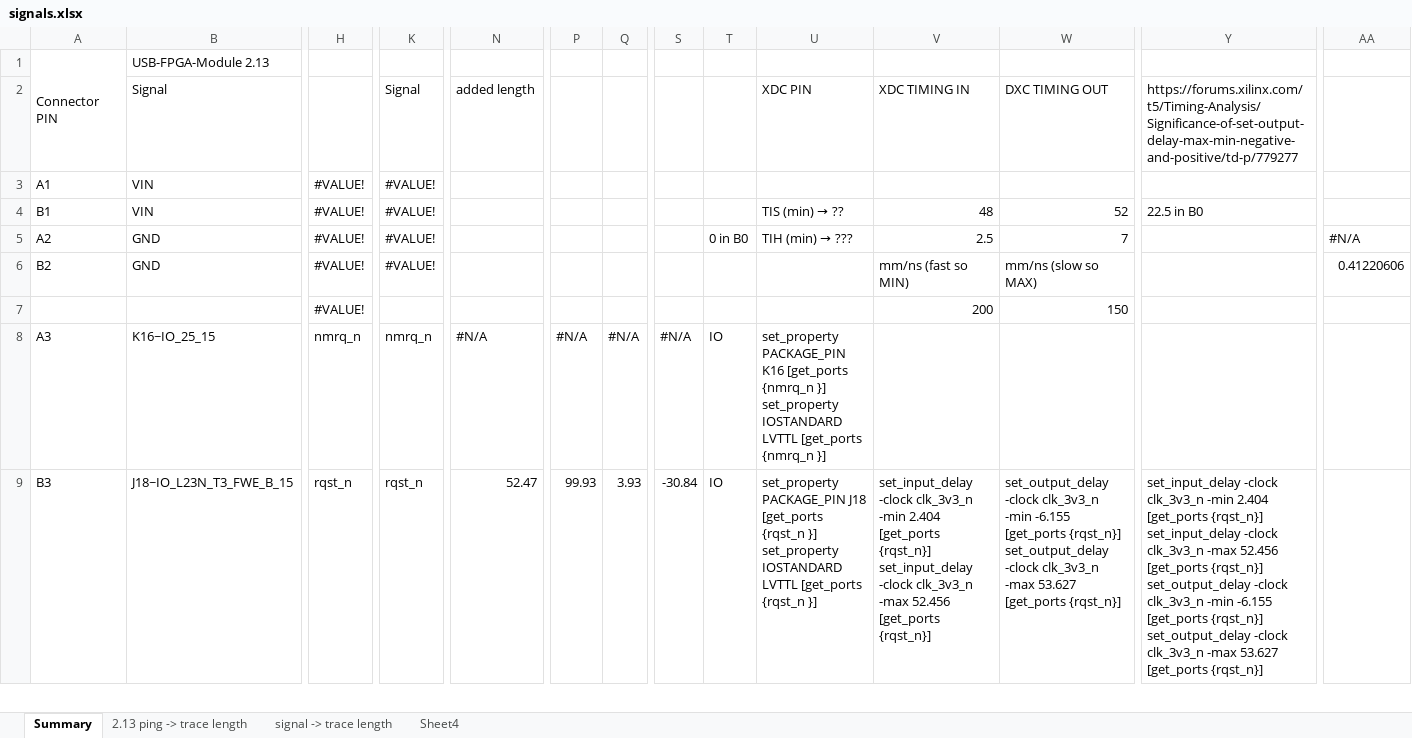
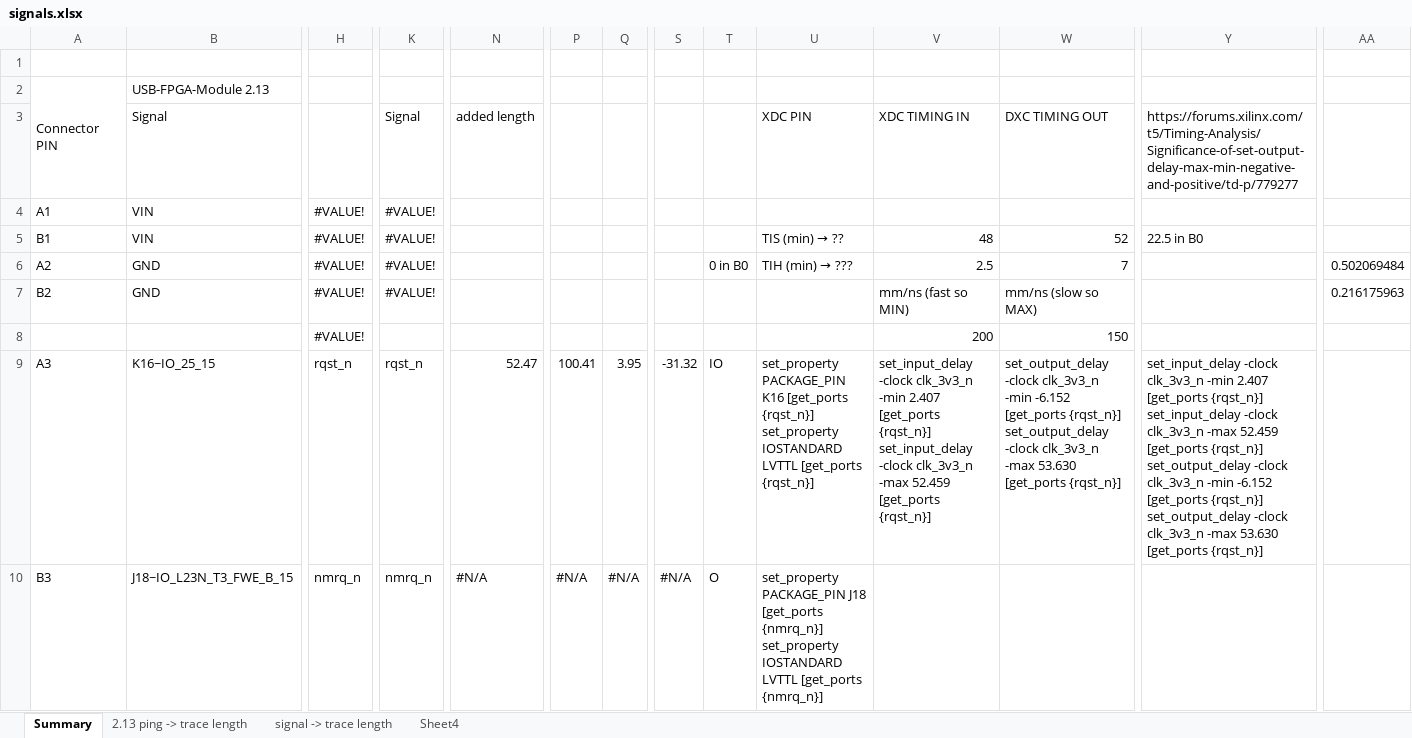
Before and after one commit to MelkhiorVintageComputing/NuBusFPGA, an Excel workbook: nubus-to-ztex/signals.xlsx, sheet Summary, drawn as a sheet; only a part is shown, gaps mark what is left out; values as stored, in another font and other column widths than the file's, no cell formats; conditional formats not drawn; addresses are those after the commit; rows hold the shown columns only; ↵ is a line break in a cell; the diff covers the shown part only; the diff names each change by its address in the sheet, - before the commit and + after, or states it on an @@ line.

Commit message:
fix messed up timing...

```diff
--- a/nubus-to-ztex/signals.xlsx (sheet Summary)
+++ b/nubus-to-ztex/signals.xlsx (sheet Summary)
+row 1: (empty)
-AA6: #N/A
+AA6: 0.502069484
-AA7: 0.41220606
+AA7: 0.216175963
-H9: nmrq_n
+H9: rqst_n
-K9 (Signal): nmrq_n
+K9 (Signal): rqst_n
-N9 (added length): #N/A
+N9 (added length): 52.47
-P9: #N/A
+P9: 100.41
-Q9: #N/A
+Q9: 3.95
-S9: #N/A
+S9: -31.32
-U9 (XDC PIN): …K16 [get_ports {nmrq_n }] ↵ set_property IOSTANDARD LVTTL [get_ports {nmrq_n }]
+U9 (XDC PIN): …K16 [get_ports {rqst_n}] ↵ set_property IOSTANDARD LVTTL [get_ports {rqst_n}]
-V9 (XDC TIMING IN): (empty)
+V9 (XDC TIMING IN): set_input_delay -clock clk_3v3_n -min 2.407 [get_ports {rqst_n}] ↵ set_input_delay -clock clk_3v3_n -max 52.459 [get_ports {rqst_n}]
-W9 (DXC TIMING OUT): (empty)
+W9 (DXC TIMING OUT): set_output_delay -clock clk_3v3_n -min -6.152 [get_ports {rqst_n}] ↵ set_output_delay -clock clk_3v3_n -max 53.630 [get_ports {rqst_n}]
-Y9: (empty)
+Y9: set_input_delay -clock clk_3v3_n -min 2.407 [get_ports {rqst_n}] ↵ set_input_delay -clock clk_3v3_n -max 52.459 [get_ports {rqst_n}] ↵ set_output_delay -clock clk_3v3_n -min -6.152 [get_ports {rqst_n}] ↵ set_output_delay -clock clk_3v3_n -max 53.630 [get_ports {rqst_n}]
-H10: rqst_n
+H10: nmrq_n
-K10 (Signal): rqst_n
+K10 (Signal): nmrq_n
-N10 (added length): 52.47
+N10 (added length): #N/A
-P10: 99.93
+P10: #N/A
-Q10: 3.93
+Q10: #N/A
-S10: -30.84
+S10: #N/A
-T10: IO
+T10: O
-U10 (XDC PIN): …J18 [get_ports {rqst_n }] ↵ set_property IOSTANDARD LVTTL [get_ports {rqst_n }]
+U10 (XDC PIN): …J18 [get_ports {nmrq_n}] ↵ set_property IOSTANDARD LVTTL [get_ports {nmrq_n}]
-V10 (XDC TIMING IN): set_input_delay -clock clk_3v3_n -min 2.404 [get_ports {rqst_n}] ↵ set_input_delay -clock clk_3v3_n -max 52.456 [get_ports {rqst_n}]
+V10 (XDC TIMING IN): (empty)
-W10 (DXC TIMING OUT): set_output_delay -clock clk_3v3_n -min -6.155 [get_ports {rqst_n}] ↵ set_output_delay -clock clk_3v3_n -max 53.627 [get_ports {rqst_n}]
+W10 (DXC TIMING OUT): (empty)
-Y10: set_input_delay -clock clk_3v3_n -min 2.404 [get_ports {rqst_n}] ↵ set_input_delay -clock clk_3v3_n -max 52.456 [get_ports {rqst_n}] ↵ set_output_delay -clock clk_3v3_n -min -6.155 [get_ports {rqst_n}] ↵ set_output_delay -clock clk_3v3_n -max 53.627 [get_ports {rqst_n}]
+Y10: (empty)
```
Also changed, not shown: 584 edited cells elsewhere in this sheet, sheet signal -> trace length, cell formats, formulas that keep their value, 1 other file.
